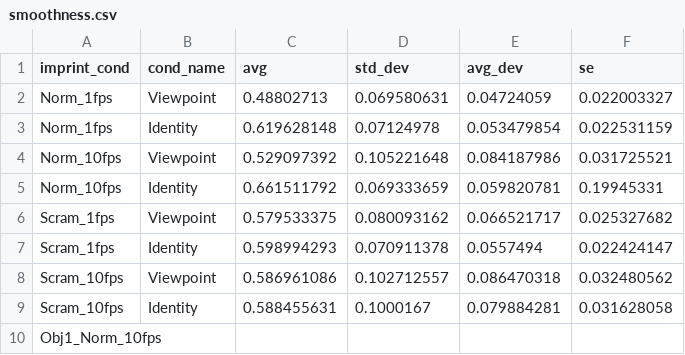
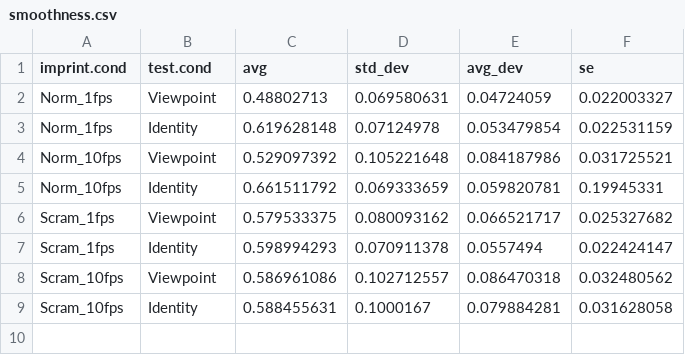
Before and after one commit to buildingamind/NewbornEmbodiedTuringTest, a CSV file: src/nett/analysis/ChickData/smoothness.csv, drawn as a sheet.

Commit message:
bug fixes for analysis

```diff
--- a/src/nett/analysis/ChickData/smoothness.csv
+++ b/src/nett/analysis/ChickData/smoothness.csv
@@ -1,2 +1,2 @@
-imprint_cond,cond_name,avg,std_dev,avg_dev,se
+imprint.cond,test.cond,avg,std_dev,avg_dev,se
 Norm_1fps,Viewpoint,0.48802713,0.069580631,0.04724059,0.022003327
@@ -9,2 +9 @@ Scram_10fps,Viewpoint,0.586961086,0.102712557,0.086470318,0.032480562
 Scram_10fps,Identity,0.588455631,0.1000167,0.079884281,0.031628058
-Obj1_Norm_10fps
```
Also changed, not shown: src/nett/analysis/ChickData/slowness.csv, 1 other file.
